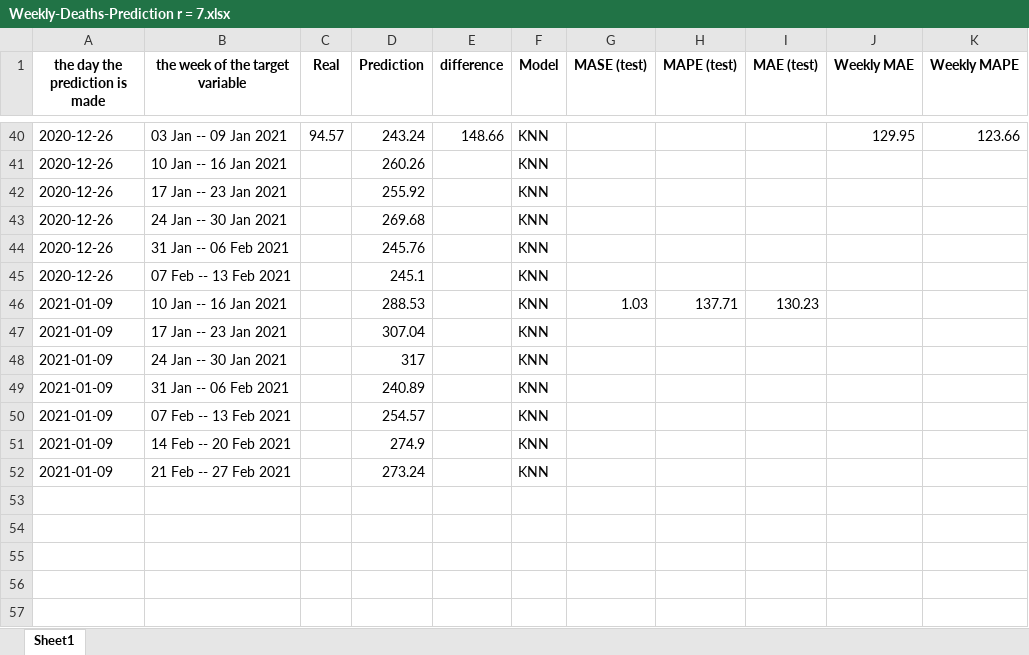
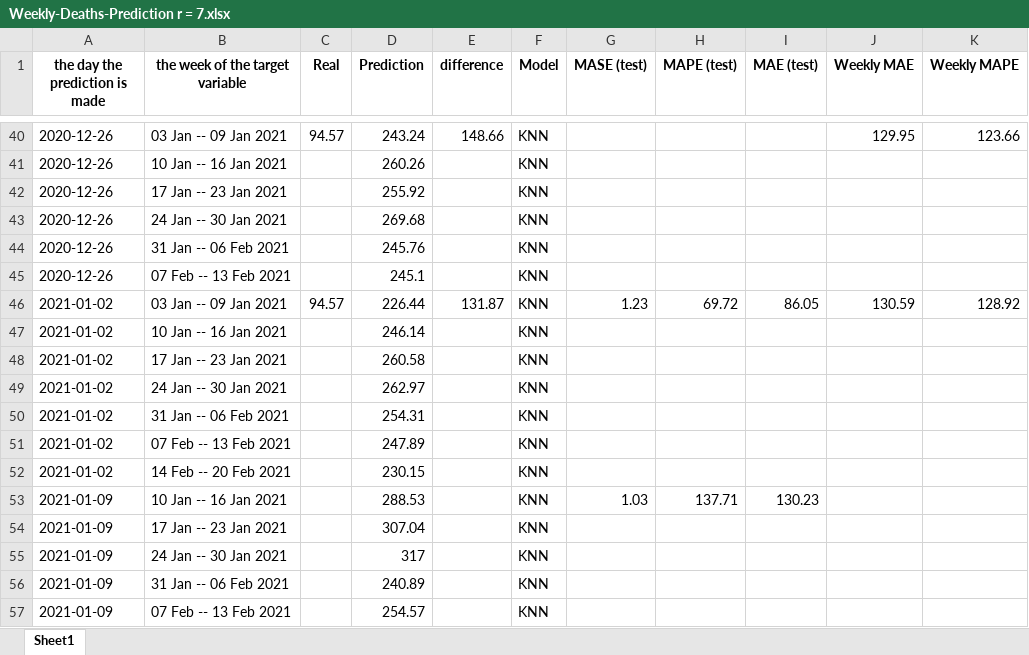
Before and after one commit to arezooh/COVID-19-prediction, an Excel workbook: future_prediction/iran/Weekly-Deaths-Prediction r = 7.xlsx, sheet Sheet1, drawn as a sheet; only a part is shown, gaps mark what is left out; the shorter side is filled out with more unchanged rows; values as stored, in another font and other column widths than the file's, no borders; the diff names each change by its address in the sheet, - before the commit and + after, or states it on an @@ line.

```diff
--- a/future_prediction/iran/Weekly-Deaths-Prediction r = 7.xlsx (sheet Sheet1)
+++ b/future_prediction/iran/Weekly-Deaths-Prediction r = 7.xlsx (sheet Sheet1)
+row 46: 2021-01-02 | 03 Jan -- 09 Jan 2021 | 94.57 | 226.44 | 131.87 | KNN | 1.23 | 69.72 | 86.05 | 130.59 | 128.92
+row 47: 2021-01-02 | 10 Jan -- 16 Jan 2021 |  | 246.14 |  | KNN
+row 48: 2021-01-02 | 17 Jan -- 23 Jan 2021 |  | 260.58 |  | KNN
+row 49: 2021-01-02 | 24 Jan -- 30 Jan 2021 |  | 262.97 |  | KNN
+row 50: 2021-01-02 | 31 Jan -- 06 Feb 2021 |  | 254.31 |  | KNN
+row 51: 2021-01-02 | 07 Feb -- 13 Feb 2021 |  | 247.89 |  | KNN
+row 52: 2021-01-02 | 14 Feb -- 20 Feb 2021 |  | 230.15 |  | KNN
```
Also changed, not shown: future_prediction/canada/Weekly-Deaths-Prediction r = 10.xlsx, future_prediction/canada/Weekly-Deaths-Prediction r = 9.xlsx, 49 other files.
